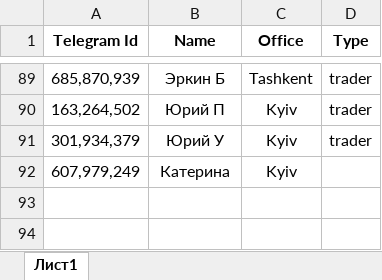
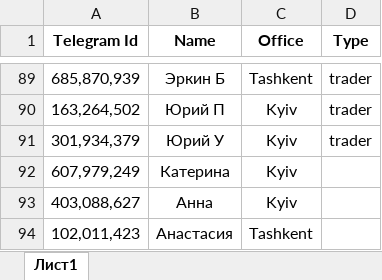
Before and after one commit to czarmisha/lexx_chat_bot, an Excel workbook: flatfiles/users.xlsx, sheet Лист1, drawn as a sheet; only a part is shown, gaps mark what is left out; values as stored, in another font and other column widths than the file's, no borders; the diff names each change by its address in the sheet, - before the commit and + after, or states it on an @@ line.

Commit message:
add HR users

```diff
--- a/flatfiles/users.xlsx (sheet Лист1)
+++ b/flatfiles/users.xlsx (sheet Лист1)
+row 93: 403,088,627 | Анна | Kyiv
+row 94: 102,011,423 | Анастасия | Tashkent
```
Also changed, not shown: 1 other file.
